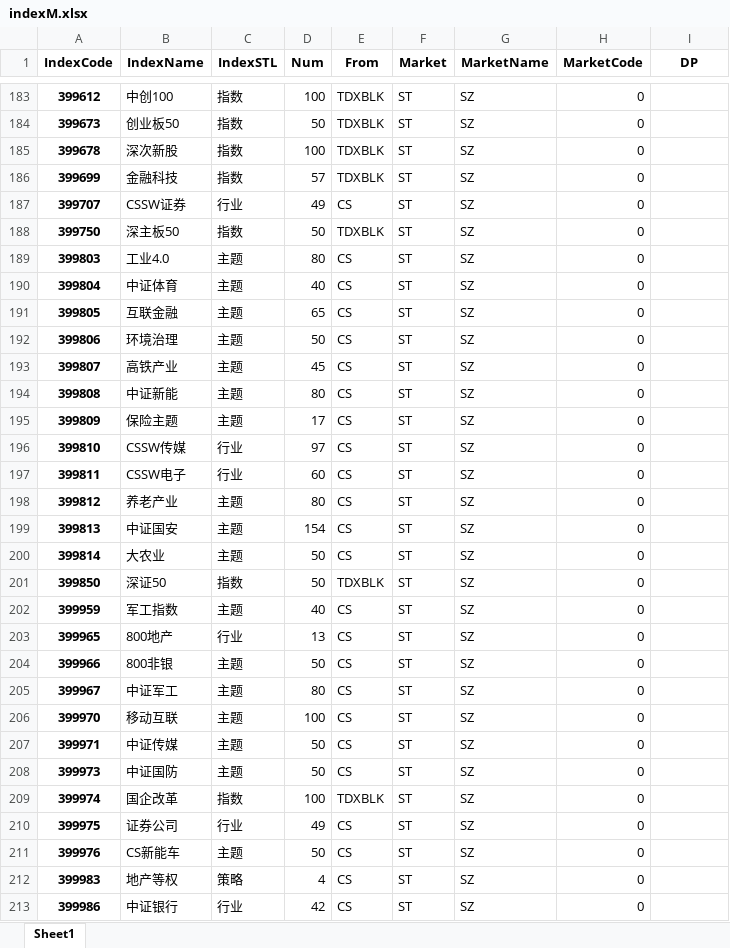
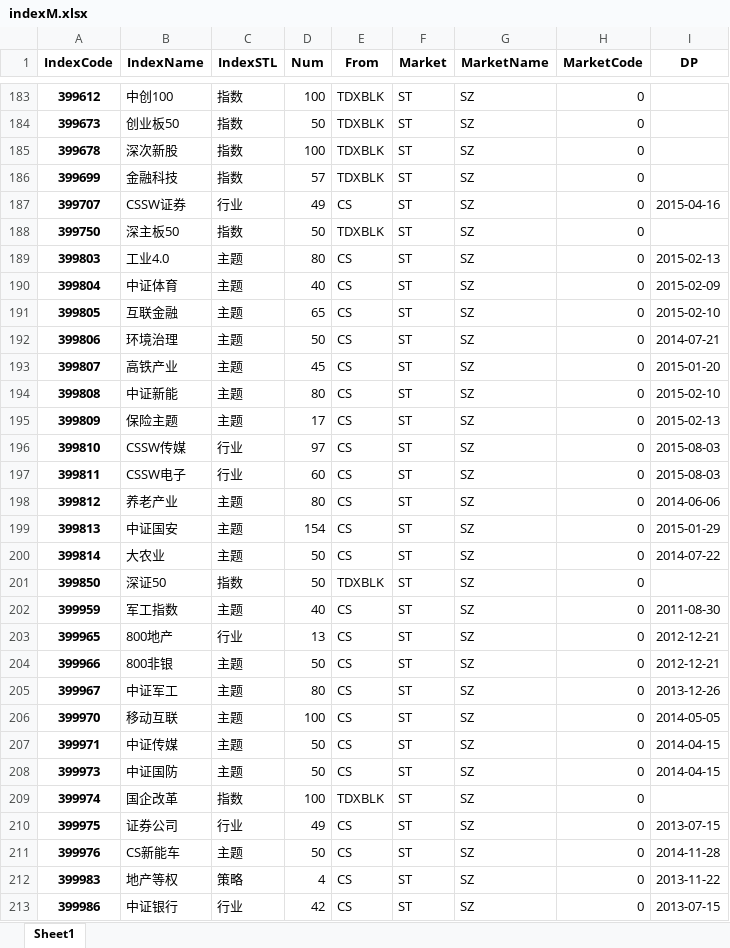
Before and after one commit to u588/app, an Excel workbook: TDXapp/tdxAppData/indexM.xlsx, sheet Sheet1, drawn as a sheet; only a part is shown, gaps mark what is left out; values as stored, in another font and other column widths than the file's, no borders; the diff covers the shown part only; the diff names each change by its address in the sheet, - before the commit and + after, or states it on an @@ line.

```diff
--- a/TDXapp/tdxAppData/indexM.xlsx (sheet Sheet1)
+++ b/TDXapp/tdxAppData/indexM.xlsx (sheet Sheet1)
-I187 (DP): (empty)
+I187 (DP): 2015-04-16
-I189 (DP): (empty)
+I189 (DP): 2015-02-13
-I190 (DP): (empty)
+I190 (DP): 2015-02-09
-I191 (DP): (empty)
+I191 (DP): 2015-02-10
-I192 (DP): (empty)
+I192 (DP): 2014-07-21
-I193 (DP): (empty)
+I193 (DP): 2015-01-20
-I194 (DP): (empty)
+I194 (DP): 2015-02-10
-I195 (DP): (empty)
+I195 (DP): 2015-02-13
-I196:I197 (DP): (empty)
+I196:I197 (DP): 2015-08-03
-I198 (DP): (empty)
+I198 (DP): 2014-06-06
-I199 (DP): (empty)
+I199 (DP): 2015-01-29
-I200 (DP): (empty)
+I200 (DP): 2014-07-22
-I202 (DP): (empty)
+I202 (DP): 2011-08-30
-I203:I204 (DP): (empty)
+I203:I204 (DP): 2012-12-21
-I205 (DP): (empty)
+I205 (DP): 2013-12-26
-I206 (DP): (empty)
+I206 (DP): 2014-05-05
-I207:I208 (DP): (empty)
+I207:I208 (DP): 2014-04-15
-I210 (DP): (empty)
+I210 (DP): 2013-07-15
-I211 (DP): (empty)
+I211 (DP): 2014-11-28
-I212 (DP): (empty)
+I212 (DP): 2013-11-22
-I213 (DP): (empty)
+I213 (DP): 2013-07-15
```
Also changed, not shown: 32 edited cells elsewhere in this sheet, TDXapp/tdxAppData/tdxIndexs.xlsx, 7 other files.
